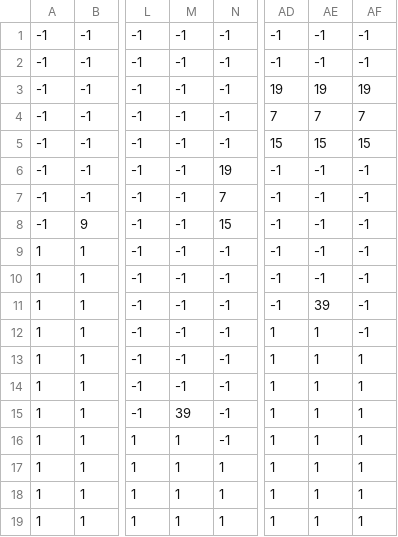
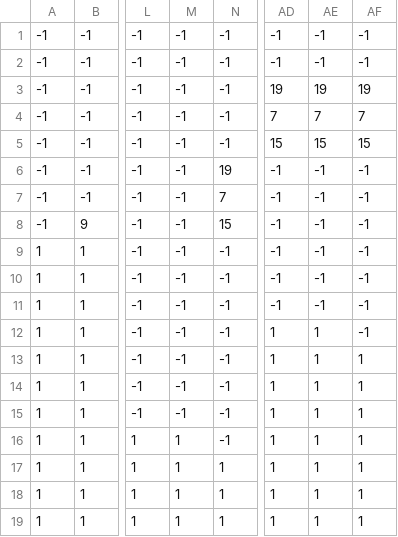
Before and after one commit to Not-Acode-Master/Buckinham-tournament-Game, a CSV file: level1_data.csv, drawn as a sheet; only a part is shown, gaps mark what is left out; the diff names each change by its address in the sheet, - before the commit and + after, or states it on an @@ line.

```diff
--- a/level1_data.csv
+++ b/level1_data.csv
-AE11: 39
+AE11: -1
-M15: 39
+M15: -1
```
Also changed, not shown: 34 other files.
